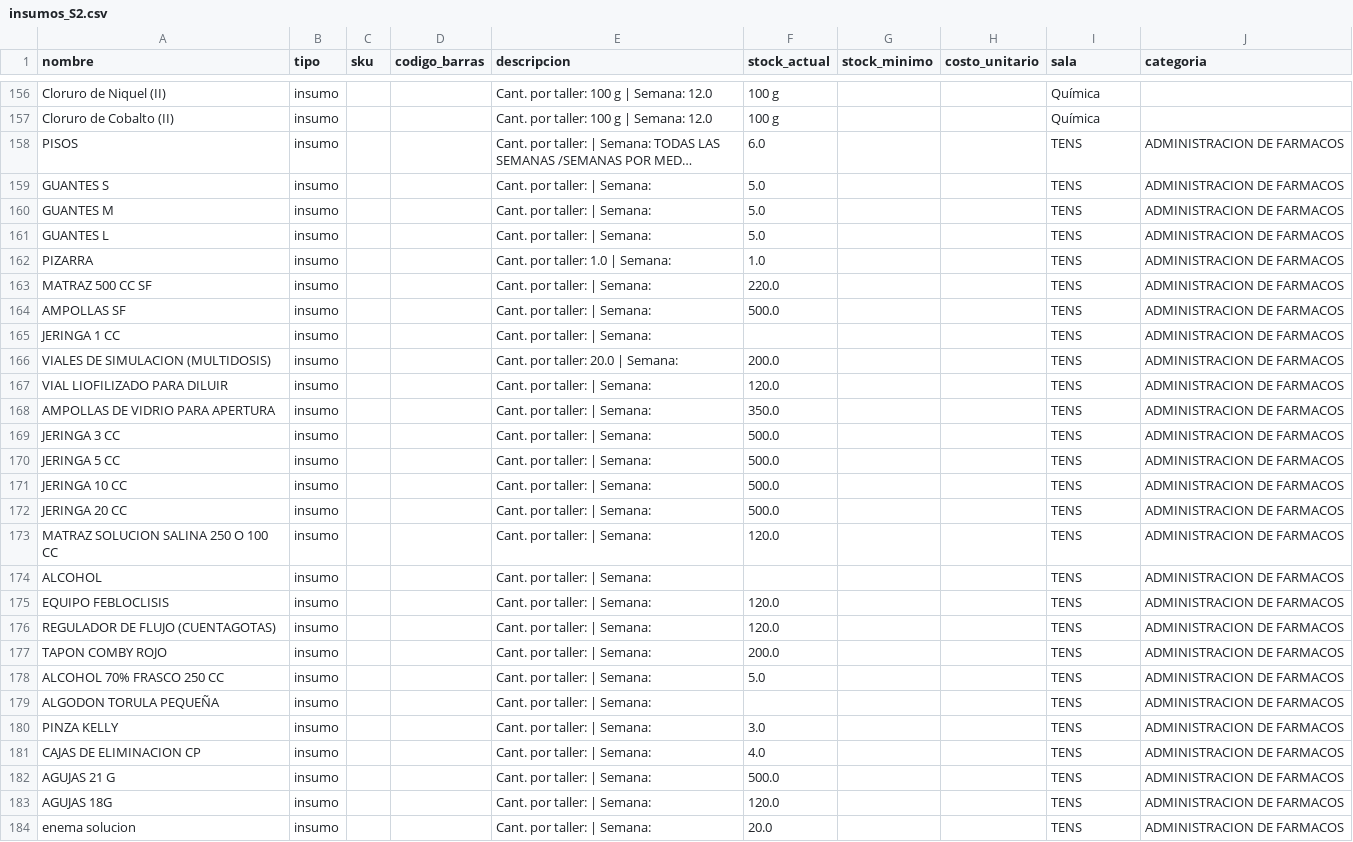
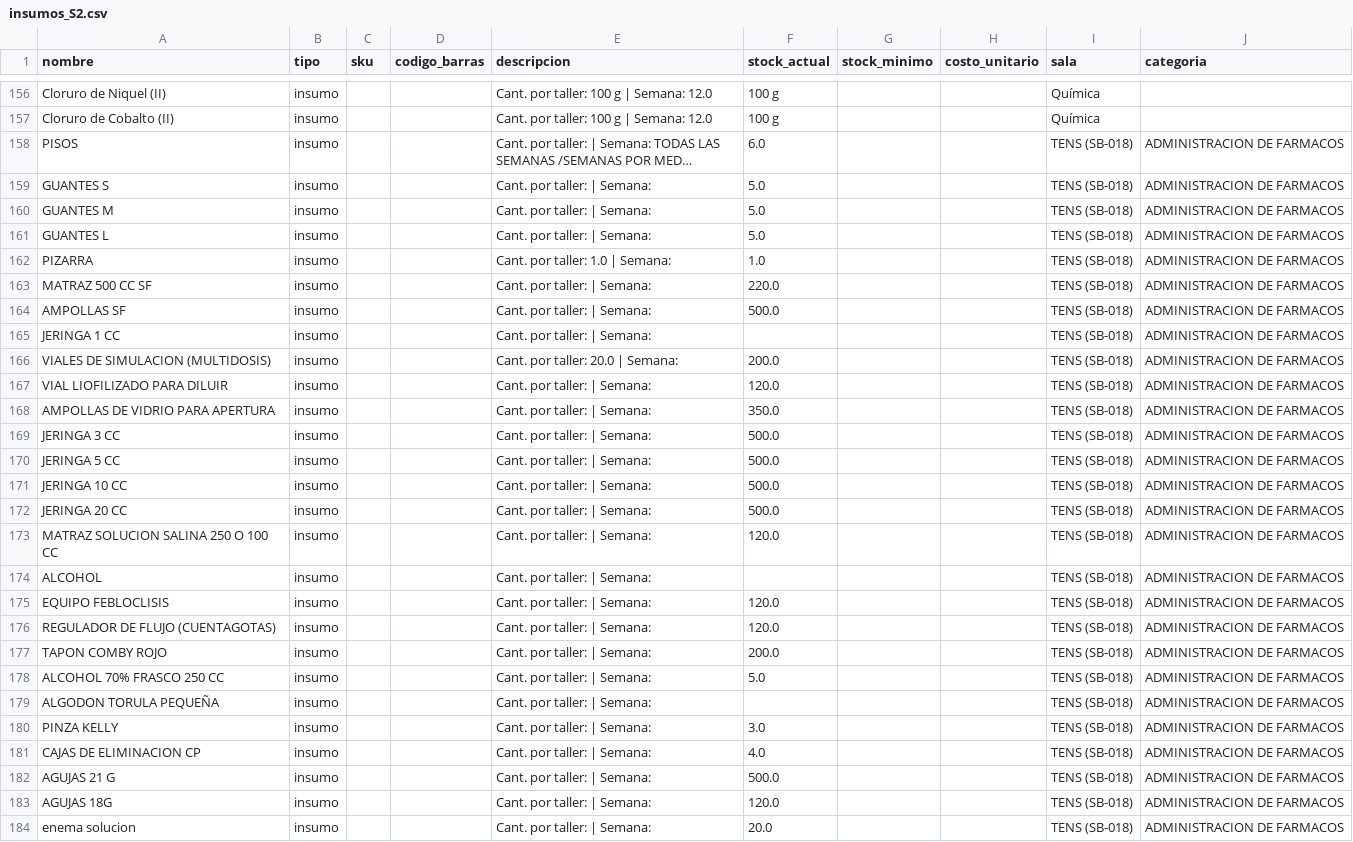
Before and after one commit to Frangarcia0/Prueba-datos, a CSV file: output/insumos_S2.csv, drawn as a sheet; only a part is shown, gaps mark what is left out; long unchanged cells end in …; the diff covers the shown part only; the diff names each change by its address in the sheet, - before the commit and + after, or states it on an @@ line.

```diff
--- a/output/insumos_S2.csv
+++ b/output/insumos_S2.csv
-I158:I184 (sala): TENS
+I158:I184 (sala): TENS (SB-018)
```
Also changed, not shown: 122 edited cells elsewhere in this file, output/insumos_S1.csv, output/programacion_talleres_S1.csv, 2 other files.
